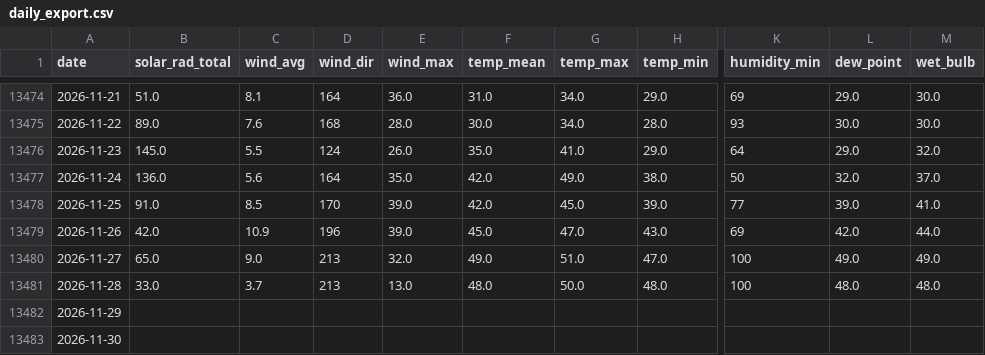
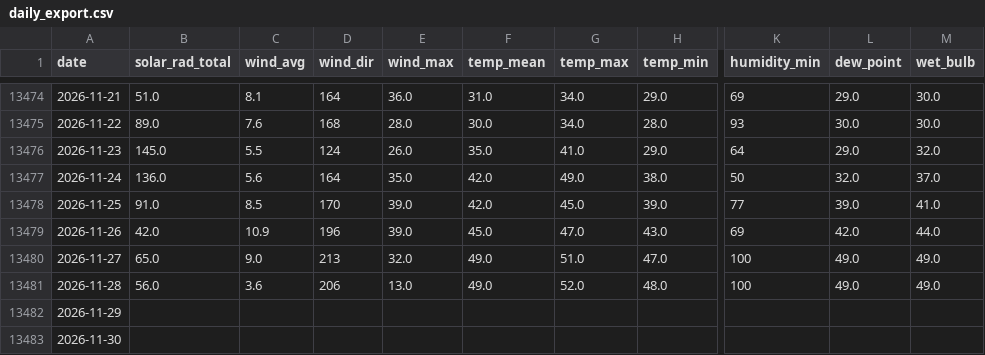
Before and after one commit to silverbutte/weather-data, a CSV file: daily_export.csv, drawn as a sheet; only a part is shown, gaps mark what is left out; the diff names each change by its address in the sheet, - before the commit and + after, or states it on an @@ line.

Commit message:
Auto-update daily_export.csv

```diff
--- a/daily_export.csv
+++ b/daily_export.csv
-B13481 (solar_rad_total): 33.0
+B13481 (solar_rad_total): 56.0
-C13481 (wind_avg): 3.7
+C13481 (wind_avg): 3.6
-D13481 (wind_dir): 213
+D13481 (wind_dir): 206
-F13481 (temp_mean): 48.0
+F13481 (temp_mean): 49.0
-G13481 (temp_max): 50.0
+G13481 (temp_max): 52.0
-L13481 (dew_point): 48.0
+L13481 (dew_point): 49.0
-M13481 (wet_bulb): 48.0
+M13481 (wet_bulb): 49.0
```
